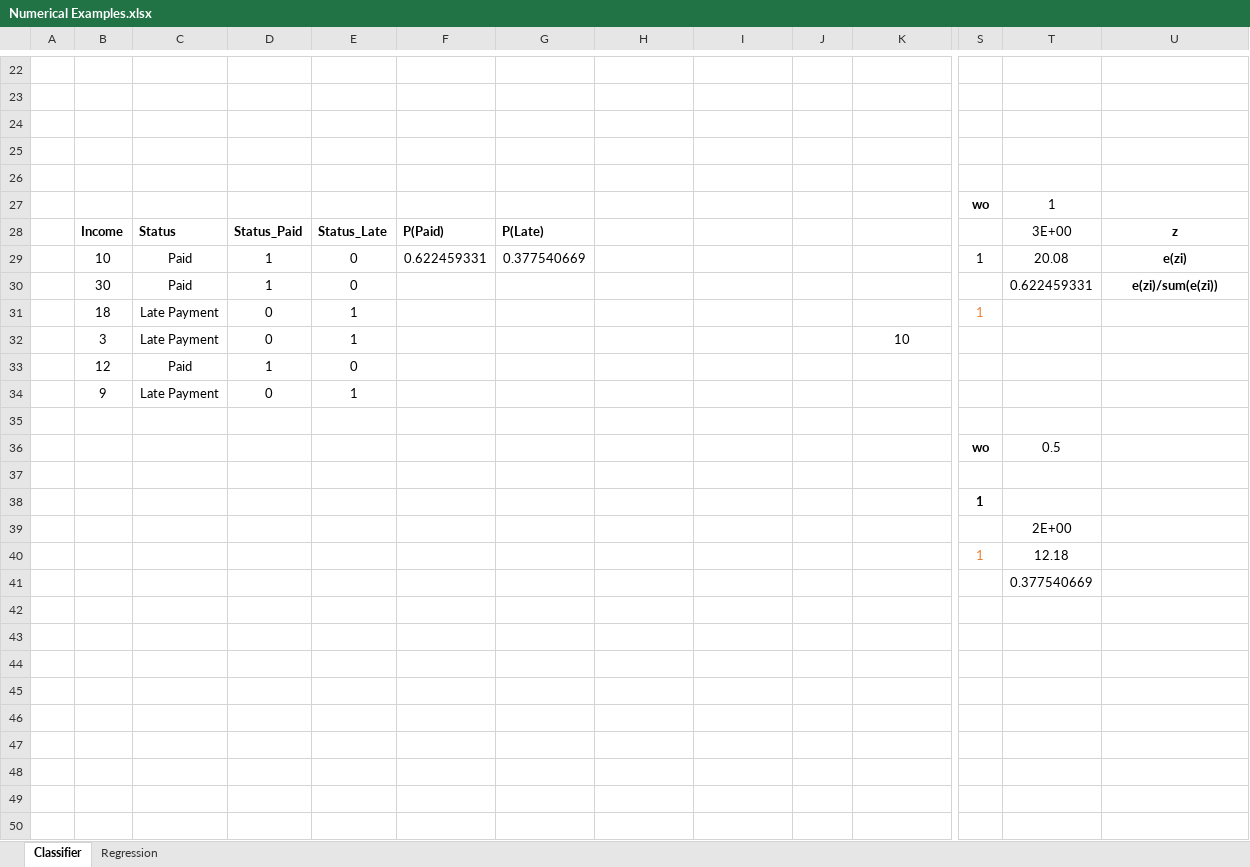
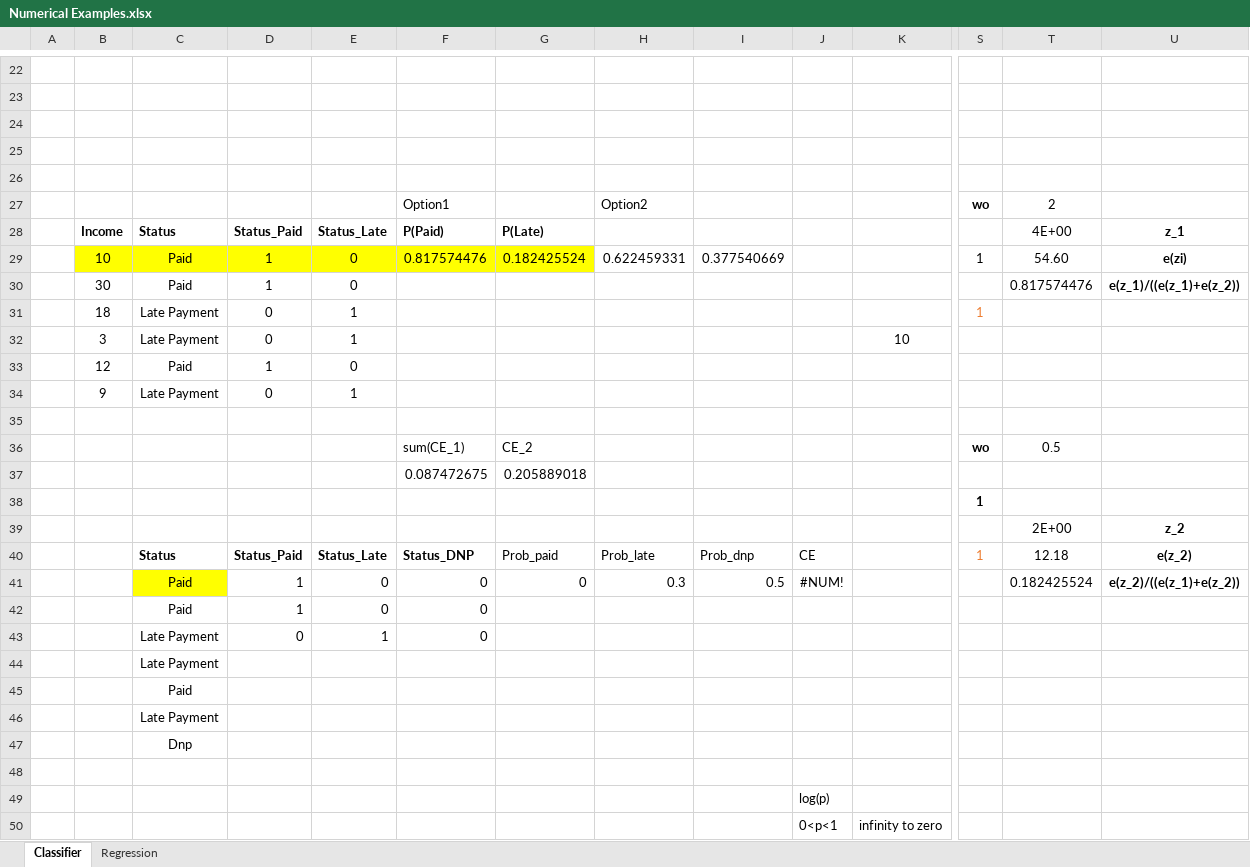
Before and after one commit to Gunnvant/idma_ft, an Excel workbook: DL/excel/Numerical Examples.xlsx, sheet Classifier, drawn as a sheet; only a part is shown, gaps mark what is left out; values as stored, in another font and other column widths than the file's, no borders; charts and pictures not drawn; removed rows and columns are numbered as before the commit, all else as after; rows hold the shown columns only; the diff names each change by its address in the sheet, - before the commit and + after, or states it on an @@ line.

```diff
--- a/DL/excel/Numerical Examples.xlsx (sheet Classifier)
+++ b/DL/excel/Numerical Examples.xlsx (sheet Classifier)
-row 27:  |  |  |  |  |  |  |  |  |  |  | wo | 1
+row 27:  |  |  |  |  | Option1 |  | Option2 |  |  |  | wo | 2
-T28: 3E+00
+T28: 4E+00
-U28: z
+U28: z_1
-B29:G29 fill: none
+B29:G29 fill: #FFFF00
-F29: 0.622459331
+F29: 0.817574476
-G29: 0.377540669
+G29: 0.182425524
-H29: (empty)
+H29: 0.622459331
-I29: (empty)
+I29: 0.377540669
-T29: 20.08
+T29: 54.60
-T30: 0.622459331
+T30: 0.817574476
-U30: e(zi)/sum(e(zi))
+U30: e(z_1)/((e(z_1)+e(z_2))
-F36: (empty)
+F36: sum(CE_1)
-G36: (empty)
+G36: CE_2
+row 37:  |  |  |  |  | 0.087472675 | 0.205889018
+row 39:  |  |  |  |  |  |  |  |  |  |  |  | 2E+00 | z_2
+row 40:  |  | Status | Status_Paid | Status_Late | Status_DNP | Prob_paid | Prob_late | Prob_dnp | CE |  | 1 | 12.18 | e(z_2)
+row 41:  |  | Paid | 1 | 0 | 0 | 0 | 0.3 | 0.5 | #NUM! |  |  | 0.182425524 | e(z_2)/((e(z_1)+e(z_2))
+row 42:  |  | Paid | 1 | 0 | 0
+row 43:  |  | Late Payment | 0 | 1 | 0
+row 44:  |  | Late Payment
+row 45:  |  | Paid
+row 46:  |  | Late Payment
+row 47:  |  | Dnp
-row 39:  |  |  |  |  |  |  |  |  |  |  |  | 2E+00
-row 40:  |  |  |  |  |  |  |  |  |  |  | 1 | 12.18
-row 41:  |  |  |  |  |  |  |  |  |  |  |  | 0.377540669
+row 49:  |  |  |  |  |  |  |  |  | log(p)
+row 50:  |  |  |  |  |  |  |  |  | 0<p<1 | infinity to zero
```
Also changed, not shown: sheet Regression, 2 other files.
